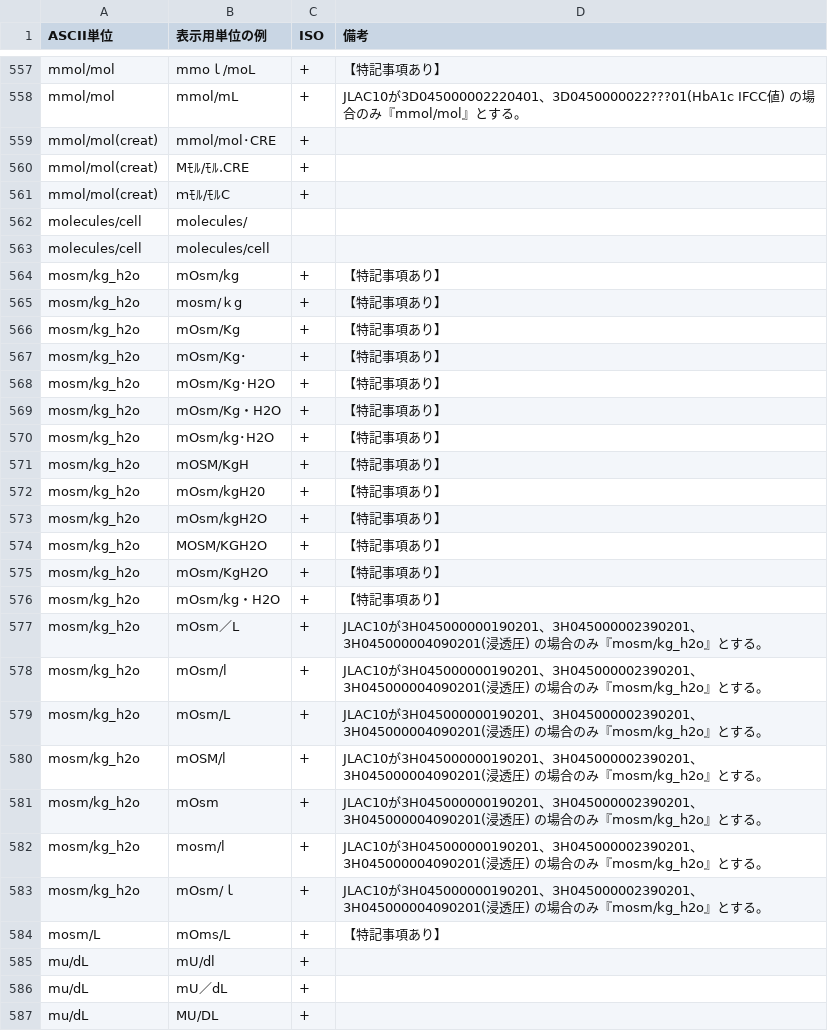
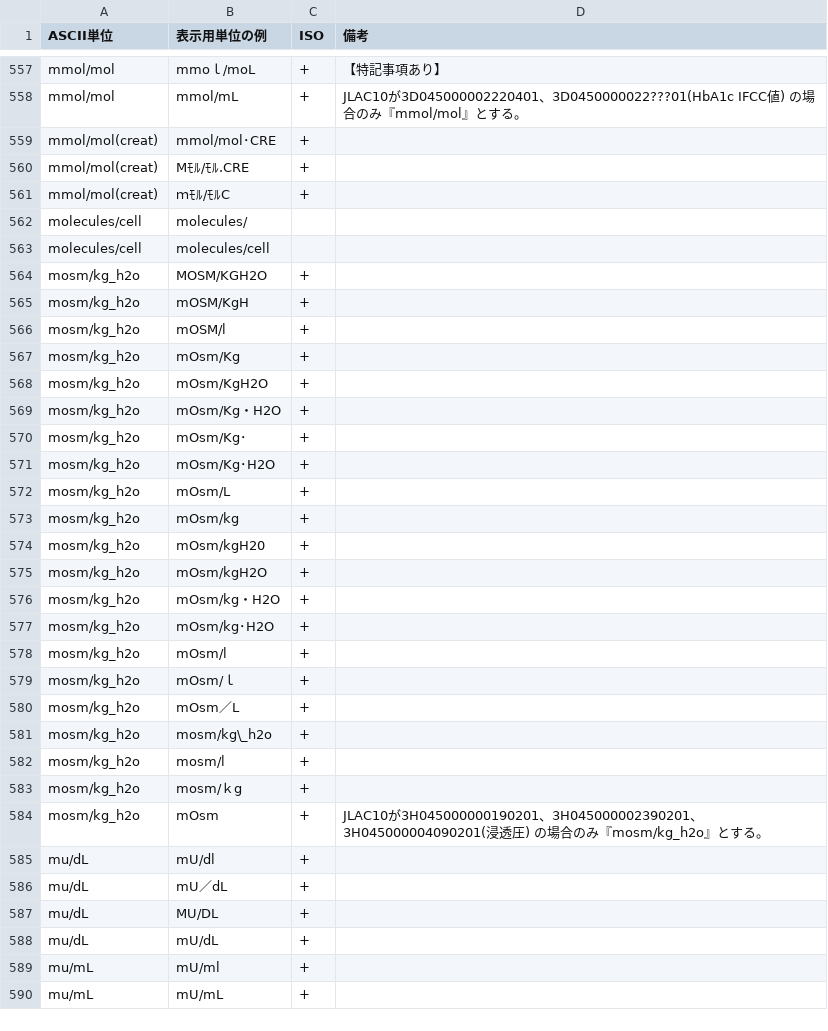
Before and after one commit to nhoHQ/SSMIX2_support_documents, a TSV file: master/ascii_unit.tsv, drawn as a sheet; only a part is shown, gaps mark what is left out; the shorter side is filled out with more unchanged rows.

Commit message:
Fix ascii units, exception case
・mosm/Lをmosm/kg_h2oに統合する
・現在mosm/Lに残っている『moms/L』は誤りなので例外のページに移動する

```diff
--- a/master/ascii_unit.tsv
+++ b/master/ascii_unit.tsv
@@ -563,23 +563,23 @@ molecules/cell	molecules/
 molecules/cell	molecules/cell		
-mosm/kg_h2o	mOsm/kg	+	【特記事項あり】
-mosm/kg_h2o	mosm/ｋg	+	【特記事項あり】
-mosm/kg_h2o	mOsm/Kg	+	【特記事項あり】
-mosm/kg_h2o	mOsm/Kg･	+	【特記事項あり】
-mosm/kg_h2o	mOsm/Kg･H2O	+	【特記事項あり】
-mosm/kg_h2o	mOsm/Kg・H2O	+	【特記事項あり】
-mosm/kg_h2o	mOsm/kg･H2O	+	【特記事項あり】
-mosm/kg_h2o	mOSM/KgH	+	【特記事項あり】
-mosm/kg_h2o	mOsm/kgH20	+	【特記事項あり】
-mosm/kg_h2o	mOsm/kgH2O	+	【特記事項あり】
-mosm/kg_h2o	MOSM/KGH2O	+	【特記事項あり】
-mosm/kg_h2o	mOsm/KgH2O	+	【特記事項あり】
-mosm/kg_h2o	mOsm/kg・H2O	+	【特記事項あり】
-mosm/kg_h2o	mOsm／L	+	JLAC10が3H045000000190201、3H045000002390201、3H045000004090201(浸透圧) の場合のみ『mosm/kg_h2o』とする。
-mosm/kg_h2o	mOsm/l	+	JLAC10が3H045000000190201、3H045000002390201、3H045000004090201(浸透圧) の場合のみ『mosm/kg_h2o』とする。
-mosm/kg_h2o	mOsm/L	+	JLAC10が3H045000000190201、3H045000002390201、3H045000004090201(浸透圧) の場合のみ『mosm/kg_h2o』とする。
-mosm/kg_h2o	mOSM/l	+	JLAC10が3H045000000190201、3H045000002390201、3H045000004090201(浸透圧) の場合のみ『mosm/kg_h2o』とする。
+mosm/kg_h2o	MOSM/KGH2O	+	
+mosm/kg_h2o	mOSM/KgH	+	
+mosm/kg_h2o	mOSM/l	+	
+mosm/kg_h2o	mOsm/Kg	+	
+mosm/kg_h2o	mOsm/KgH2O	+	
+mosm/kg_h2o	mOsm/Kg・H2O	+	
+mosm/kg_h2o	mOsm/Kg･	+	
+mosm/kg_h2o	mOsm/Kg･H2O	+	
+mosm/kg_h2o	mOsm/L	+	
+mosm/kg_h2o	mOsm/kg	+	
+mosm/kg_h2o	mOsm/kgH20	+	
+mosm/kg_h2o	mOsm/kgH2O	+	
+mosm/kg_h2o	mOsm/kg・H2O	+	
+mosm/kg_h2o	mOsm/kg･H2O	+	
+mosm/kg_h2o	mOsm/l	+	
+mosm/kg_h2o	mOsm/ｌ	+	
+mosm/kg_h2o	mOsm／L	+	
+mosm/kg_h2o	mosm/kg\_h2o	+	
+mosm/kg_h2o	mosm/l	+	
+mosm/kg_h2o	mosm/ｋg	+	
 mosm/kg_h2o	mOsm	+	JLAC10が3H045000000190201、3H045000002390201、3H045000004090201(浸透圧) の場合のみ『mosm/kg_h2o』とする。
-mosm/kg_h2o	mosm/l	+	JLAC10が3H045000000190201、3H045000002390201、3H045000004090201(浸透圧) の場合のみ『mosm/kg_h2o』とする。
-mosm/kg_h2o	mOsm/ｌ	+	JLAC10が3H045000000190201、3H045000002390201、3H045000004090201(浸透圧) の場合のみ『mosm/kg_h2o』とする。
-mosm/L	mOms/L	+	【特記事項あり】
 mu/dL	mU/dl	+	
```
Also changed, not shown: 2 other files.
